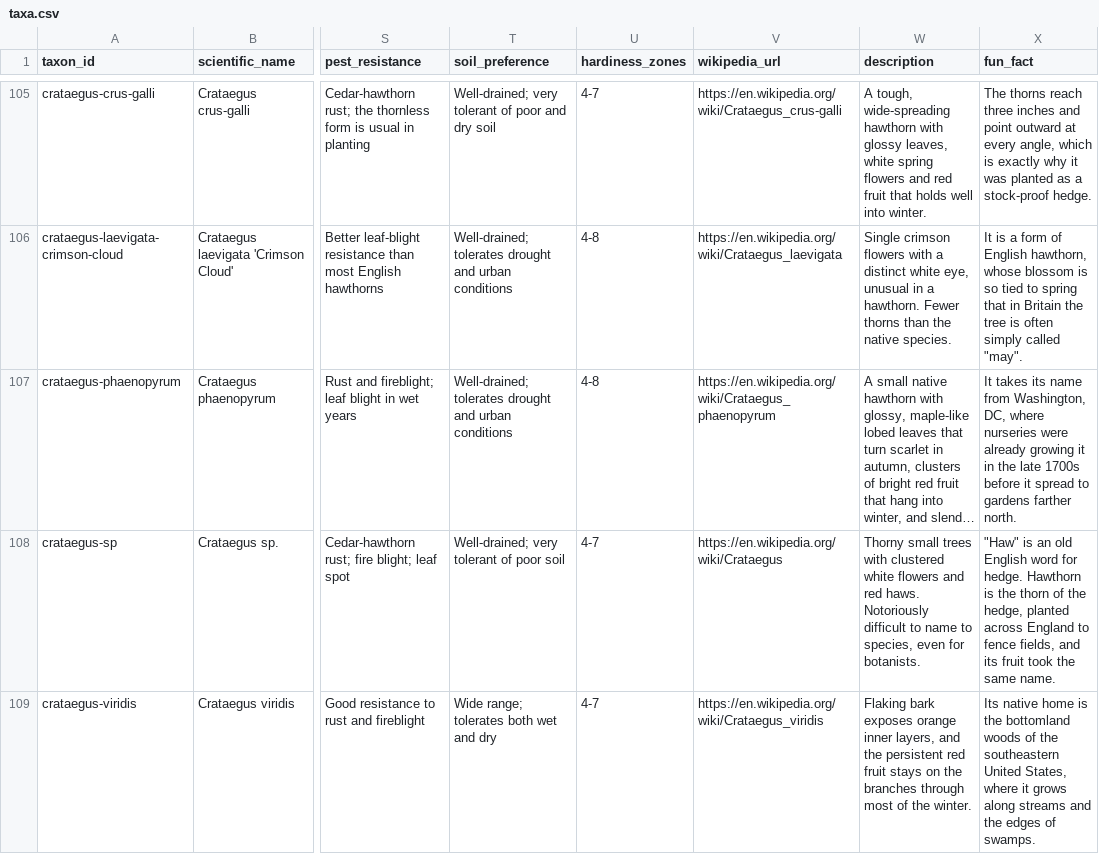
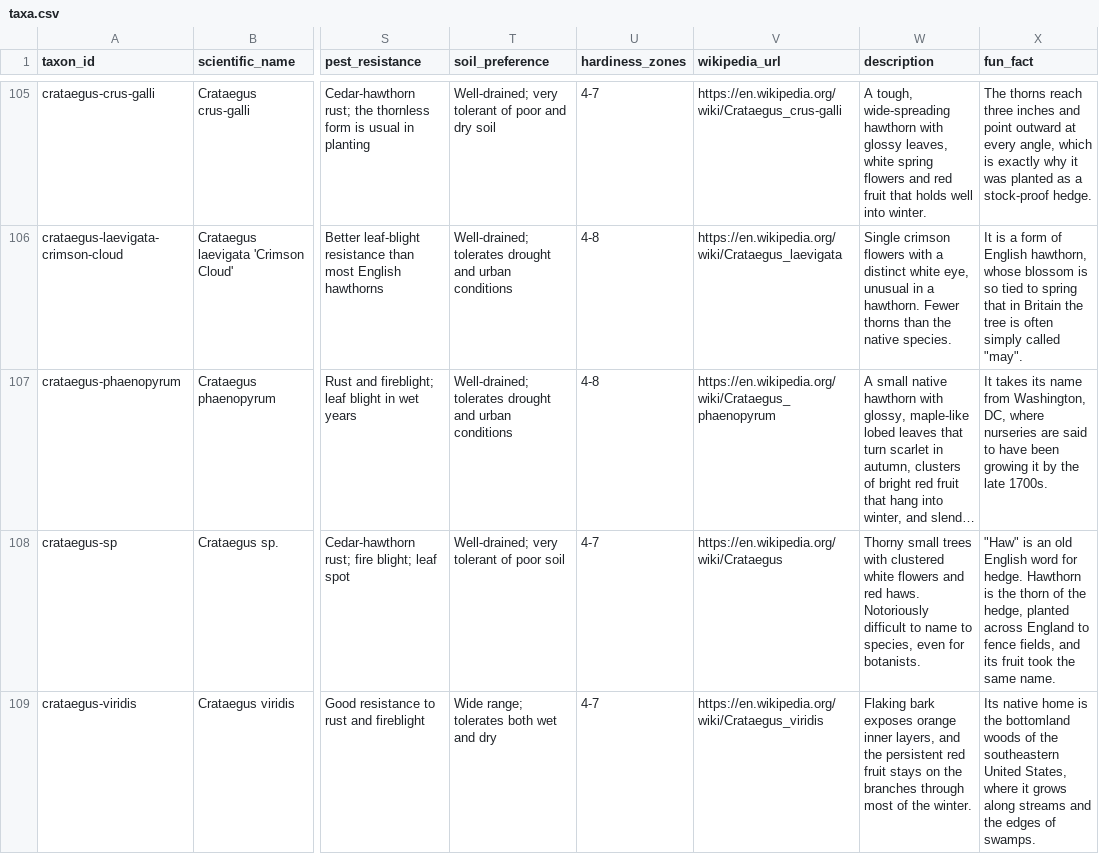
Before and after one commit to durodriguez/Florestas_VT, a CSV file: data/taxa.csv, drawn as a sheet; only a part is shown, gaps mark what is left out; long unchanged cells end in …; the diff covers the shown part only; the diff names each change by its address in the sheet, - before the commit and + after, or states it on an @@ line.

```diff
--- a/data/taxa.csv
+++ b/data/taxa.csv
-X107 (fun_fact): …where nurseries were already growing it in the late 1700s before it spread to gardens farther north.
+X107 (fun_fact): …where nurseries are said to have been growing it by the late 1700s.
```
Also changed, not shown: 1 edited cell elsewhere in this file, 1 other file.
